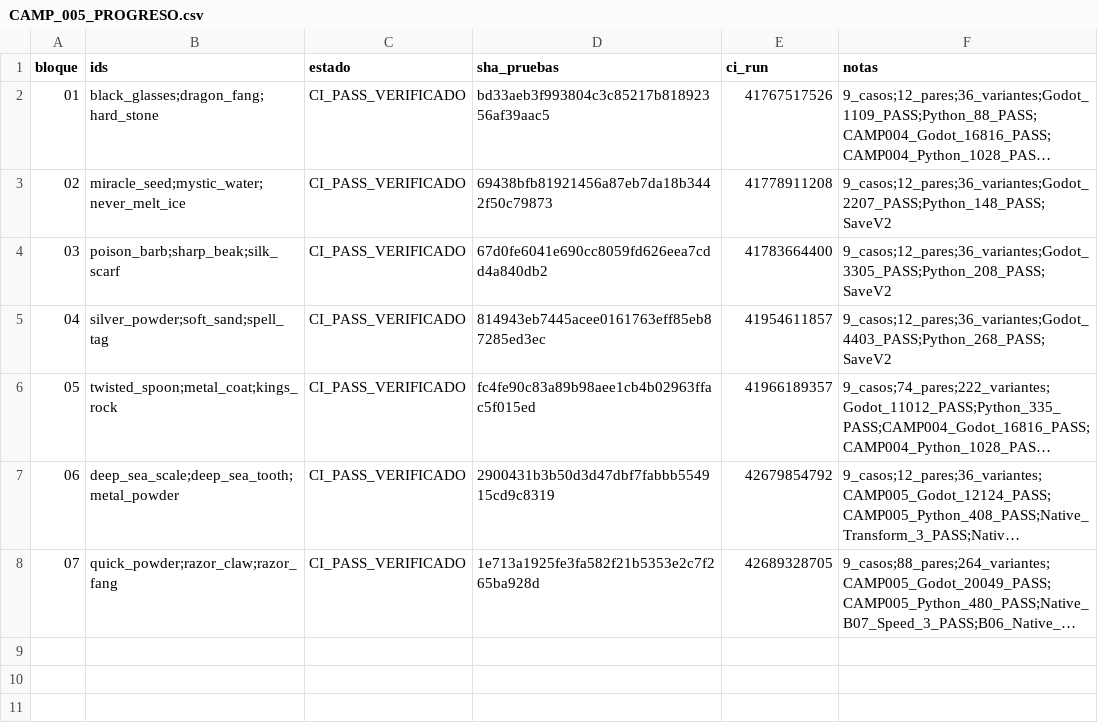
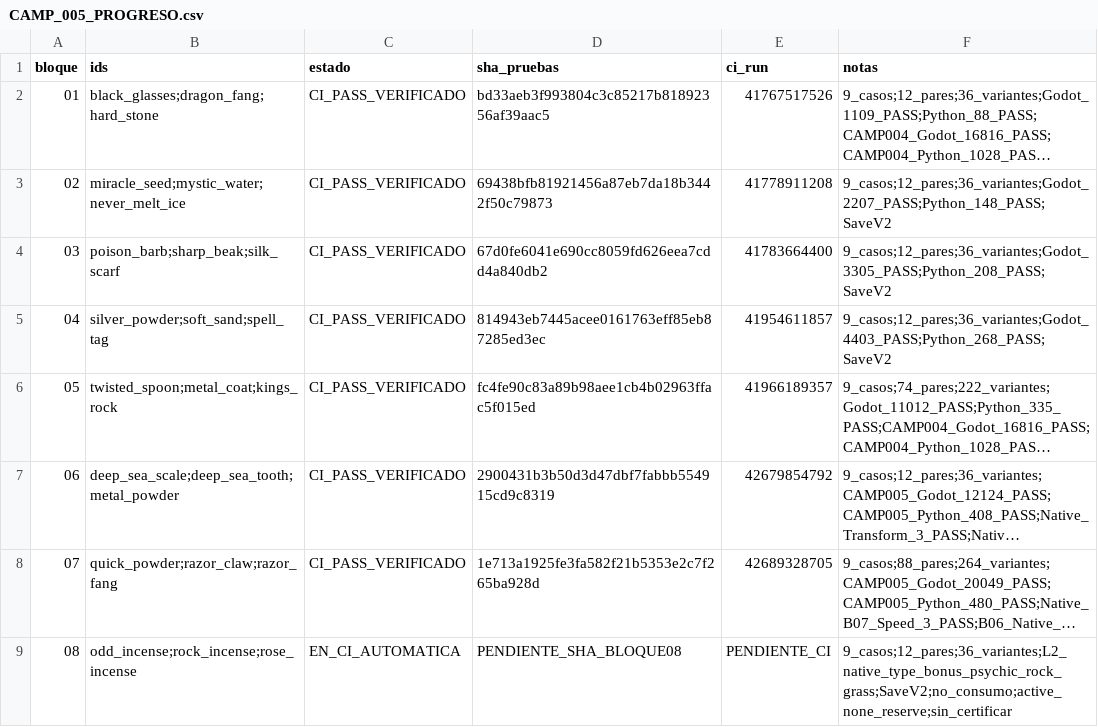
Before and after one commit to danielmariabardillo1412-creator/pokemon-calvo-, a CSV file: docs/coordination/items_parallel_v1/reports/W01/CAMP_005_PROGRESO.csv, drawn as a sheet; long unchanged cells end in …; the diff names each change by its address in the sheet, - before the commit and + after, or states it on an @@ line.

Commit message:
test(W01): CAMP005 block08 native type-boost incense effects with SaveV2

```diff
--- a/docs/coordination/items_parallel_v1/reports/W01/CAMP_005_PROGRESO.csv
+++ b/docs/coordination/items_parallel_v1/reports/W01/CAMP_005_PROGRESO.csv
+row 9: 08 | odd_incense;rock_incense;rose_incense | EN_CI_AUTOMATICA | PENDIENTE_SHA_BLOQUE08 | PENDIENTE_CI | 9_casos;12_pares;36_variantes;L2_native_type_bonus_psychic_rock_grass;SaveV2;no_consumo;active_none_reserve;sin_certificar
```
Also changed, not shown: 4 other files.
